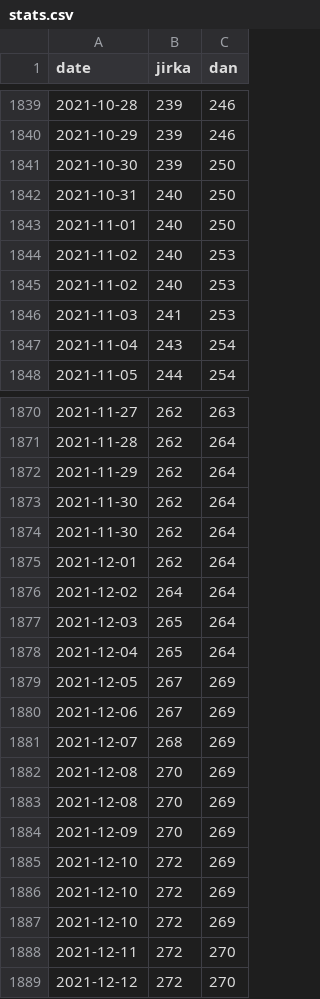
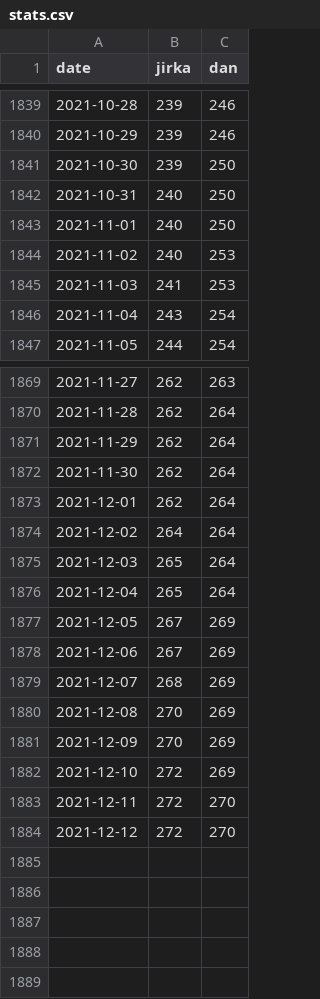
Before and after one commit to jsyrovy/untappd, a CSV file: pivni_valka/stats.csv, drawn as a sheet; only a part is shown, gaps mark what is left out; the diff names each change by its address in the sheet, - before the commit and + after, or states it on an @@ line.

Commit message:
Remove pivni valka stats duplicates

```diff
--- a/pivni_valka/stats.csv
+++ b/pivni_valka/stats.csv
-row 1845: 2021-11-02 | 240 | 253
-row 1874: 2021-11-30 | 262 | 264
-row 1883: 2021-12-08 | 270 | 269
-row 1885: 2021-12-10 | 272 | 269
-row 1886: 2021-12-10 | 272 | 269
```
Also changed, not shown: 1 other file.
